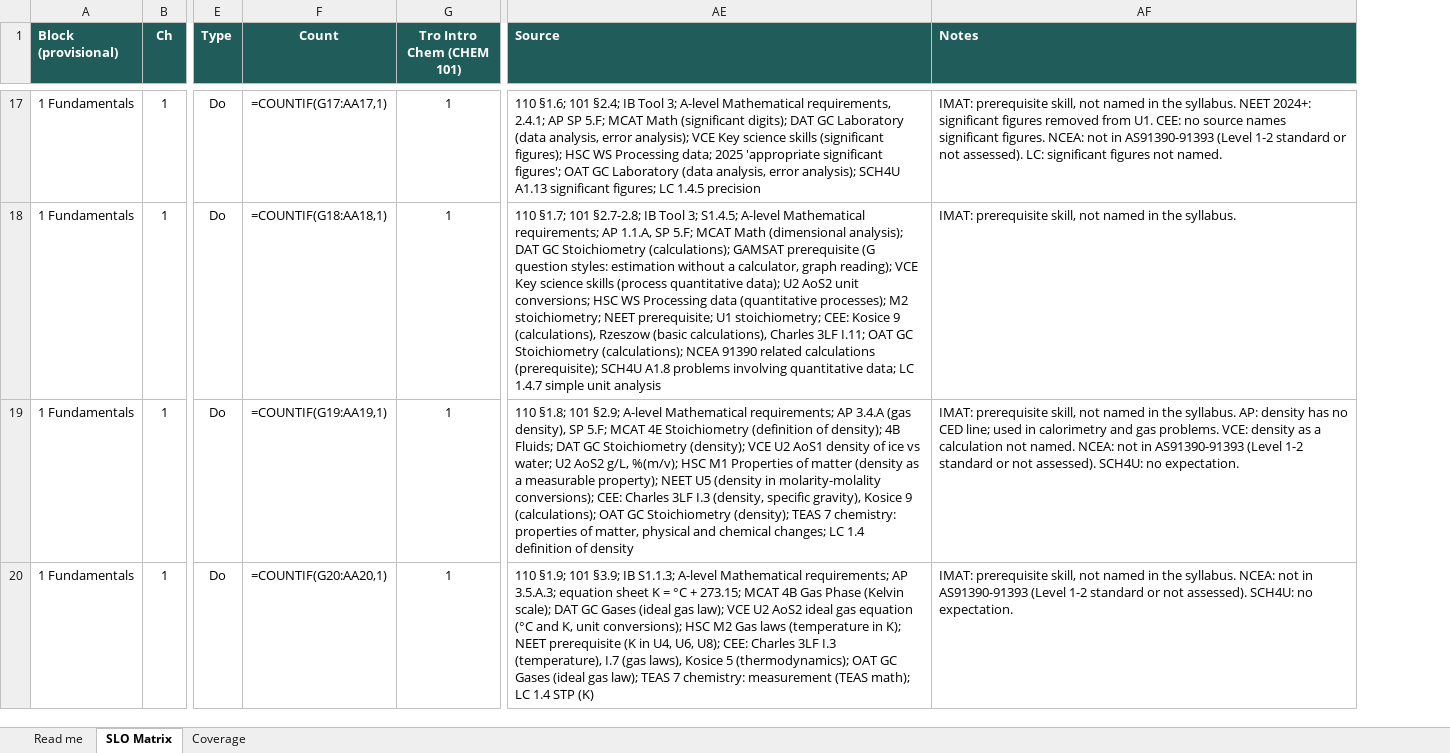
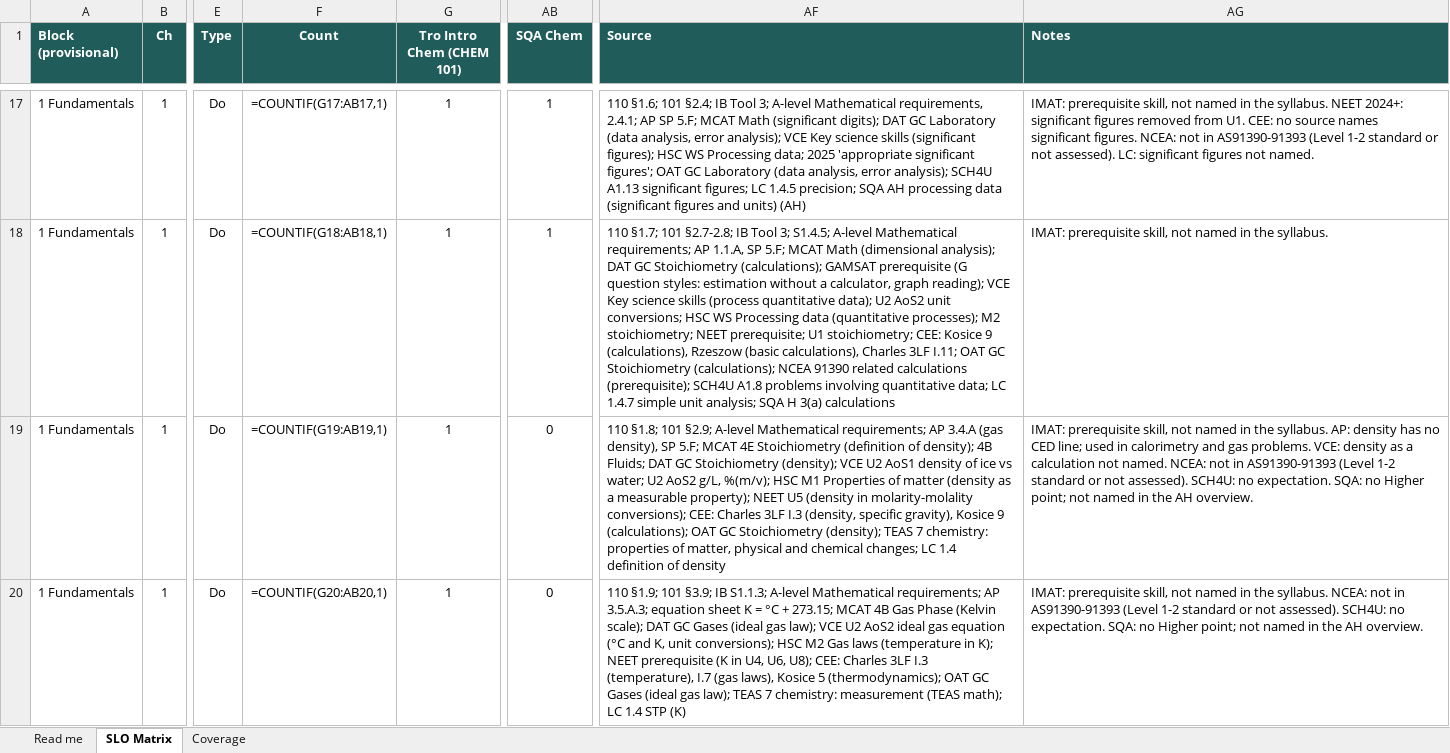
Before and after one commit to chem-coder/chem-games, an Excel workbook: documentation/slo-matrix/SLO_MATRIX.xlsx, sheet SLO Matrix, drawn as a sheet; only a part is shown, gaps mark what is left out; values as stored, in another font and other column widths than the file's, no borders; formulas without a stored value are shown as written; conditional formats not drawn; addresses are those after the commit; the diff covers the shown part only; the diff names each change by its address in the sheet, - before the commit and + after, or states it on an @@ line.

```diff
--- a/documentation/slo-matrix/SLO_MATRIX.xlsx (sheet SLO Matrix)
+++ b/documentation/slo-matrix/SLO_MATRIX.xlsx (sheet SLO Matrix)
+column AB (SQA Chem), rows 17-20: 1 | 1 | 0 | 0
-F17 (Count): =COUNTIF(G17:AA17,1)
+F17 (Count): =COUNTIF(G17:AB17,1)
-AF17 (Source): …LC 1.4.5 precision
+AF17 (Source): …LC 1.4.5 precision; SQA AH processing data (significant figures and units) (AH)
-F18 (Count): =COUNTIF(G18:AA18,1)
+F18 (Count): =COUNTIF(G18:AB18,1)
-AF18 (Source): …simple unit analysis
+AF18 (Source): …simple unit analysis; SQA H 3(a) calculations
-F19 (Count): =COUNTIF(G19:AA19,1)
+F19 (Count): =COUNTIF(G19:AB19,1)
-AG19 (Notes): …no expectation.
+AG19 (Notes): …no expectation. SQA: no Higher point; not named in the AH overview.
-F20 (Count): =COUNTIF(G20:AA20,1)
+F20 (Count): =COUNTIF(G20:AB20,1)
-AG20 (Notes): …no expectation.
+AG20 (Notes): …no expectation. SQA: no Higher point; not named in the AH overview.
```
Also changed, not shown: 1117 edited cells elsewhere in this sheet, sheet Coverage, sheet Read me, 1 other file.
